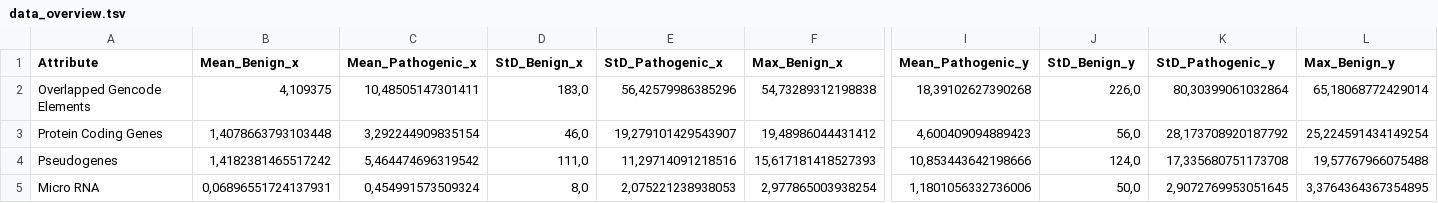
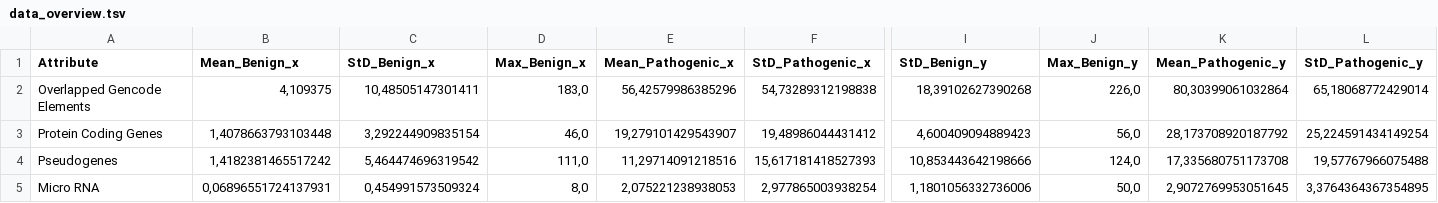
Before and after one commit to tsladecek/isv_cnv, a TSV file: results/tables/data_overview.tsv, drawn as a sheet; only a part is shown, gaps mark what is left out; the diff names each change by its address in the sheet, - before the commit and + after, or states it on an @@ line.

Commit message:
column names fix

```diff
--- a/results/tables/data_overview.tsv
+++ b/results/tables/data_overview.tsv
-C1: Mean_Pathogenic_x
+C1: StD_Benign_x
-D1: StD_Benign_x
+D1: Max_Benign_x
-E1: StD_Pathogenic_x
+E1: Mean_Pathogenic_x
-F1: Max_Benign_x
+F1: StD_Pathogenic_x
-I1: Mean_Pathogenic_y
+I1: StD_Benign_y
-J1: StD_Benign_y
+J1: Max_Benign_y
-K1: StD_Pathogenic_y
+K1: Mean_Pathogenic_y
-L1: Max_Benign_y
+L1: StD_Pathogenic_y
```
Also changed, not shown: 1 other file.
